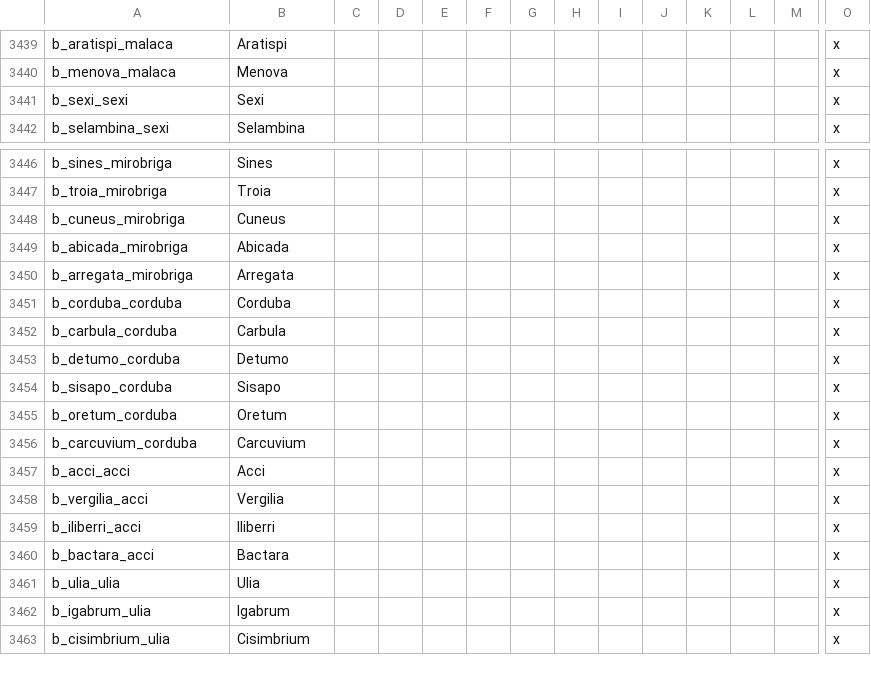
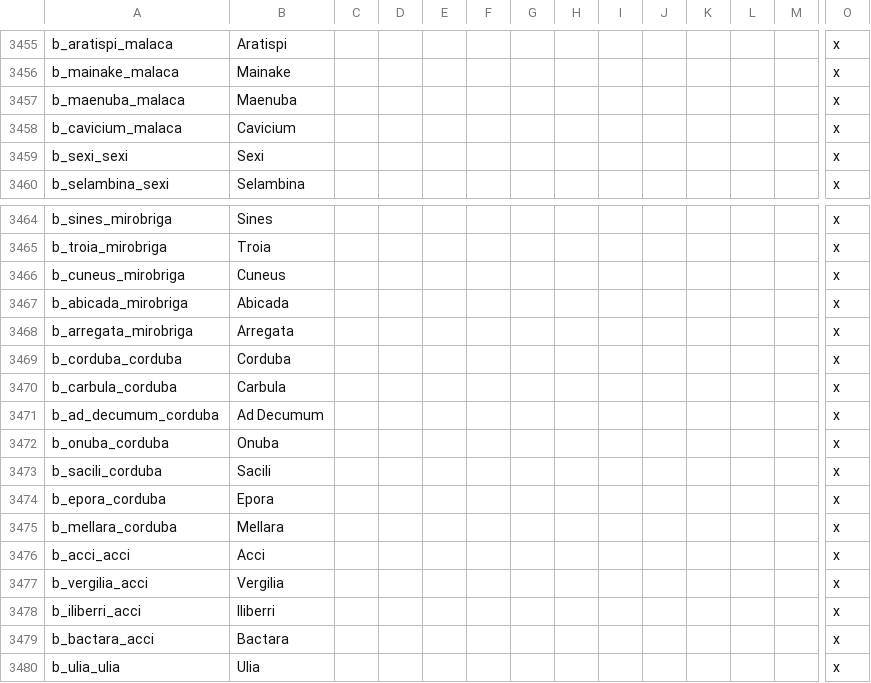
Before and after one commit to tannerflick4/Diadochi-Kings-Revival, a CSV file: diadochi/localisation/BARONIES.csv, drawn as a sheet; only a part is shown, gaps mark what is left out; the shorter side is filled out with more unchanged rows; removed rows and columns are numbered as before the commit, all else as after; rows hold the shown columns only; the diff covers the shown part only; the diff names each change by its address in the sheet, - before the commit and + after, or states it on an @@ line.

```diff
--- a/diadochi/localisation/BARONIES.csv
+++ b/diadochi/localisation/BARONIES.csv
-A3456: b_menova_malaca
+A3456: b_mainake_malaca
-B3456: Menova
+B3456: Mainake
+row 3457: b_maenuba_malaca | Maenuba |  |  |  |  |  |  |  |  |  |  |  | x
+row 3458: b_cavicium_malaca | Cavicium |  |  |  |  |  |  |  |  |  |  |  | x
-A3471: b_detumo_corduba
+A3471: b_ad_decumum_corduba
-B3471: Detumo
+B3471: Ad Decumum
+row 3472: b_onuba_corduba | Onuba |  |  |  |  |  |  |  |  |  |  |  | x
+row 3473: b_sacili_corduba | Sacili |  |  |  |  |  |  |  |  |  |  |  | x
-A3474: b_sisapo_corduba
+A3474: b_epora_corduba
-B3474: Sisapo
+B3474: Epora
-A3475: b_oretum_corduba
+A3475: b_mellara_corduba
-B3475: Oretum
+B3475: Mellara
-row 3456: b_carcuvium_corduba | Carcuvium |  |  |  |  |  |  |  |  |  |  |  | x
```
Also changed, not shown: 26 added rows, 8 removed rows and 20 edited cells elsewhere in this file, 11 other files.
